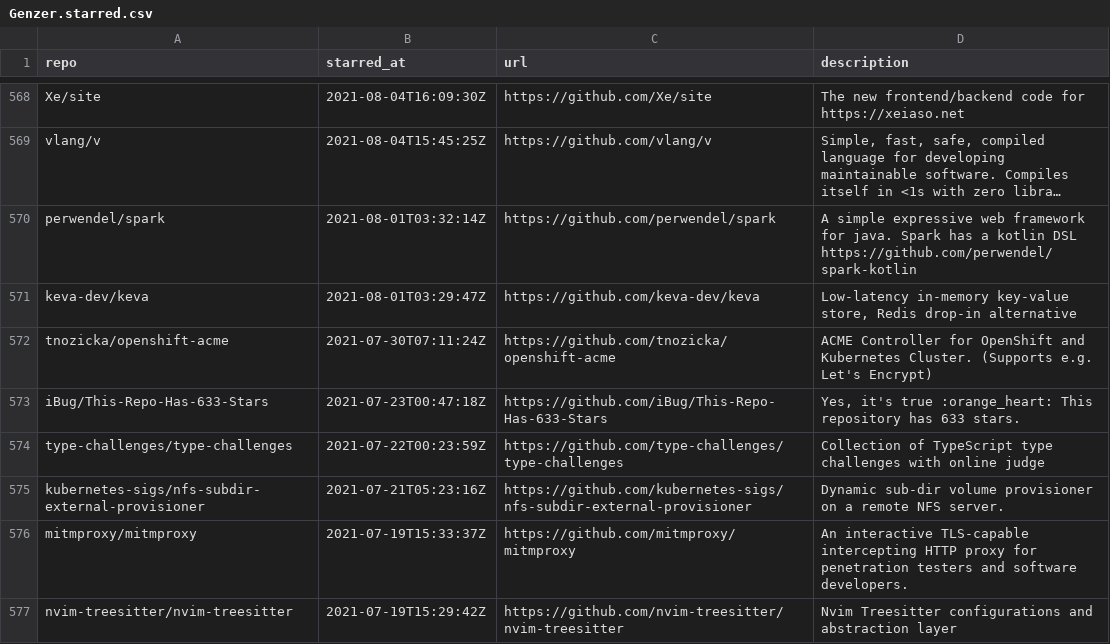
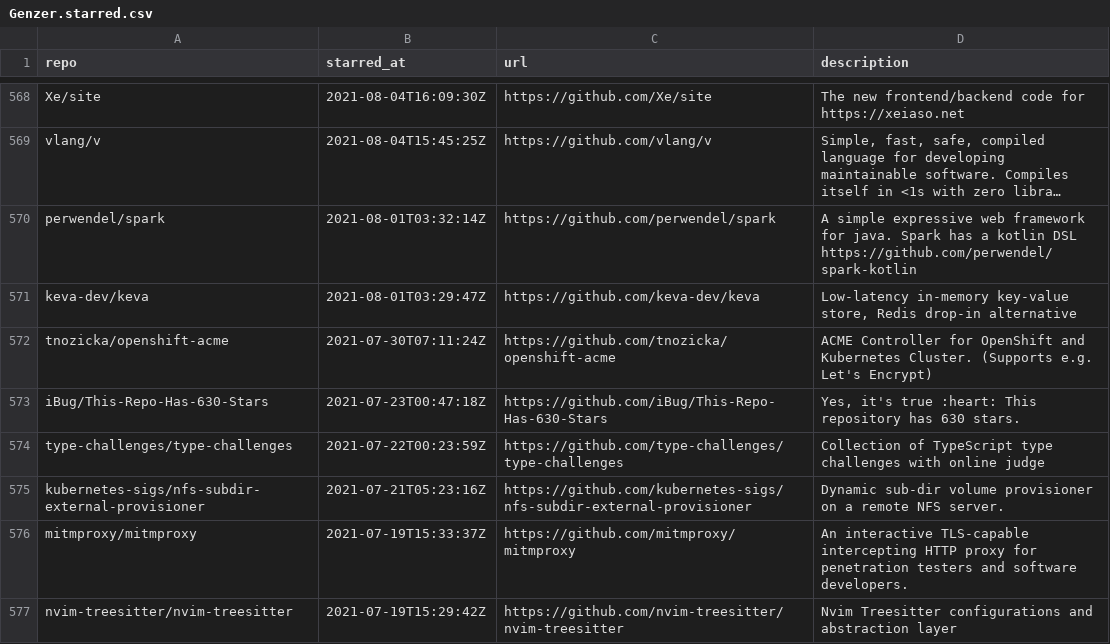
Before and after one commit to Genzer/starred-github-repos, a CSV file: Genzer.starred.csv, drawn as a sheet; only a part is shown, gaps mark what is left out; long unchanged cells end in ….

```diff
--- a/Genzer.starred.csv
+++ b/Genzer.starred.csv
@@ -572,3 +572,3 @@
 "tnozicka/openshift-acme","2021-07-30T07:11:24Z","https://github.com/tnozicka/openshift-acme","ACME Controller for OpenShift and Kubernetes Cluster. (Supports e.g. Let's Encrypt)"
-"iBug/This-Repo-Has-633-Stars","2021-07-23T00:47:18Z","https://github.com/iBug/This-Repo-Has-633-Stars","Yes, it's true :orange_heart: This repository has 633 stars."
+"iBug/This-Repo-Has-630-Stars","2021-07-23T00:47:18Z","https://github.com/iBug/This-Repo-Has-630-Stars","Yes, it's true :heart: This repository has 630 stars."
 "type-challenges/type-challenges","2021-07-22T00:23:59Z","https://github.com/type-challenges/type-challenges","Collection of TypeScript type challenges with online judge"
```
